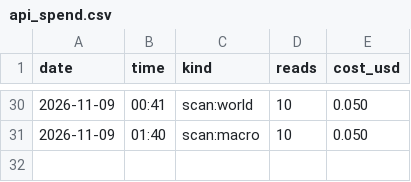
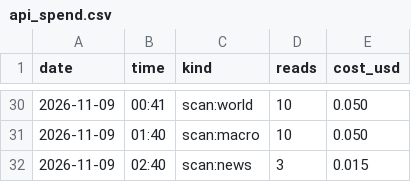
Before and after one commit to issambkkal/x-meme-desk, a CSV file: logs/api_spend.csv, drawn as a sheet; only a part is shown, gaps mark what is left out.

Commit message:
scan: 2026-11-09 02:40

```diff
--- a/logs/api_spend.csv
+++ b/logs/api_spend.csv
@@ -31 +31,2 @@ date,time,kind,reads,cost_usd
 2026-11-09,01:40,scan:macro,10,0.050
+2026-11-09,02:40,scan:news,3,0.015
```
Also changed, not shown: 2 other files.
